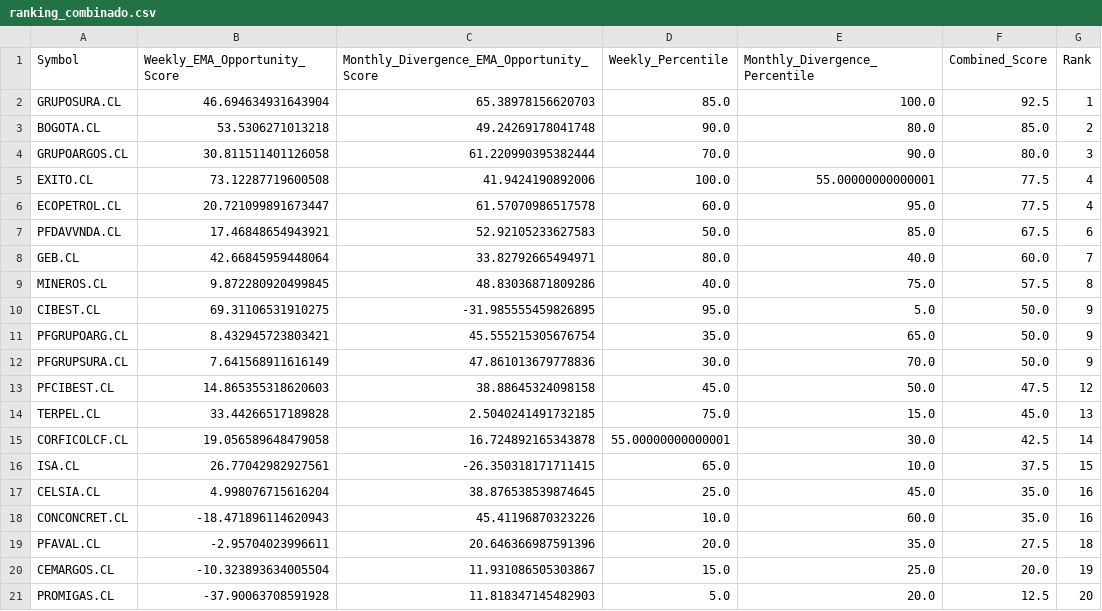
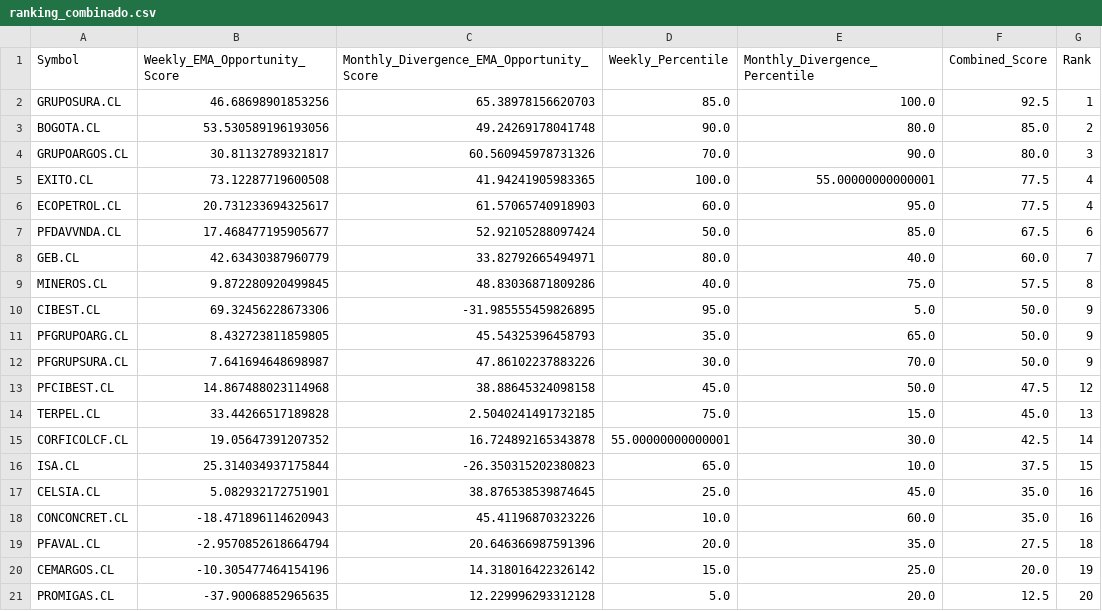
Before and after one commit to Luigi-github/vfi-investment-analyzer, a CSV file: reports/colombia_three_rankings/ranking_combinado.csv, drawn as a sheet.

```diff
--- a/reports/colombia_three_rankings/ranking_combinado.csv
+++ b/reports/colombia_three_rankings/ranking_combinado.csv
@@ -1,21 +1,21 @@
 Symbol,Weekly_EMA_Opportunity_Score,Monthly_Divergence_EMA_Opportunity_Score,Weekly_Percentile,Monthly_Divergence_Percentile,Combined_Score,Rank
-GRUPOSURA.CL,46.694634931643904,65.38978156620703,85.0,100.0,92.5,1
-BOGOTA.CL,53.5306271013218,49.24269178041748,90.0,80.0,85.0,2
-GRUPOARGOS.CL,30.811511401126058,61.220990395382444,70.0,90.0,80.0,3
-EXITO.CL,73.12287719600508,41.9424190892006,100.0,55.00000000000001,77.5,4
-ECOPETROL.CL,20.721099891673447,61.57070986517578,60.0,95.0,77.5,4
-PFDAVVNDA.CL,17.46848654943921,52.92105233627583,50.0,85.0,67.5,6
-GEB.CL,42.66845959448064,33.82792665494971,80.0,40.0,60.0,7
+GRUPOSURA.CL,46.68698901853256,65.38978156620703,85.0,100.0,92.5,1
+BOGOTA.CL,53.530589196193056,49.24269178041748,90.0,80.0,85.0,2
+GRUPOARGOS.CL,30.81132789321817,60.560945978731326,70.0,90.0,80.0,3
+EXITO.CL,73.12287719600508,41.94241905983365,100.0,55.00000000000001,77.5,4
+ECOPETROL.CL,20.731233694325617,61.57065740918903,60.0,95.0,77.5,4
+PFDAVVNDA.CL,17.468477195905677,52.92105288097424,50.0,85.0,67.5,6
+GEB.CL,42.63430387960779,33.82792665494971,80.0,40.0,60.0,7
 MINEROS.CL,9.872280920499845,48.83036871809286,40.0,75.0,57.5,8
-CIBEST.CL,69.31106531910275,-31.985555459826895,95.0,5.0,50.0,9
-PFGRUPOARG.CL,8.432945723803421,45.555215305676754,35.0,65.0,50.0,9
-PFGRUPSURA.CL,7.641568911616149,47.861013679778836,30.0,70.0,50.0,9
-PFCIBEST.CL,14.865355318620603,38.88645324098158,45.0,50.0,47.5,12
+CIBEST.CL,69.32456228673306,-31.985555459826895,95.0,5.0,50.0,9
+PFGRUPOARG.CL,8.432723811859805,45.54325396458793,35.0,65.0,50.0,9
+PFGRUPSURA.CL,7.641694648698987,47.86102237883226,30.0,70.0,50.0,9
+PFCIBEST.CL,14.867488023114968,38.88645324098158,45.0,50.0,47.5,12
 TERPEL.CL,33.44266517189828,2.5040241491732185,75.0,15.0,45.0,13
-CORFICOLCF.CL,19.056589648479058,16.724892165343878,55.00000000000001,30.0,42.5,14
-ISA.CL,26.77042982927561,-26.350318171711415,65.0,10.0,37.5,15
-CELSIA.CL,4.998076715616204,38.876538539874645,25.0,45.0,35.0,16
+CORFICOLCF.CL,19.05647391207352,16.724892165343878,55.00000000000001,30.0,42.5,14
+ISA.CL,25.314034937175844,-26.350315202380823,65.0,10.0,37.5,15
+CELSIA.CL,5.082932172751901,38.876538539874645,25.0,45.0,35.0,16
 CONCONCRET.CL,-18.471896114620943,45.41196870323226,10.0,60.0,35.0,16
-PFAVAL.CL,-2.95704023996611,20.646366987591396,20.0,35.0,27.5,18
-CEMARGOS.CL,-10.323893634005504,11.931086505303867,15.0,25.0,20.0,19
-PROMIGAS.CL,-37.90063708591928,11.818347145482903,5.0,20.0,12.5,20
+PFAVAL.CL,-2.9570852618664794,20.646366987591396,20.0,35.0,27.5,18
+CEMARGOS.CL,-10.305477464154196,14.318016422326142,15.0,25.0,20.0,19
+PROMIGAS.CL,-37.90068852965635,12.229996293312128,5.0,20.0,12.5,20
```
Also changed, not shown: reports/colombia_three_rankings/cobertura_universo.csv, reports/colombia_three_rankings/excluidos_por_liquidez.csv, 5 other files.
